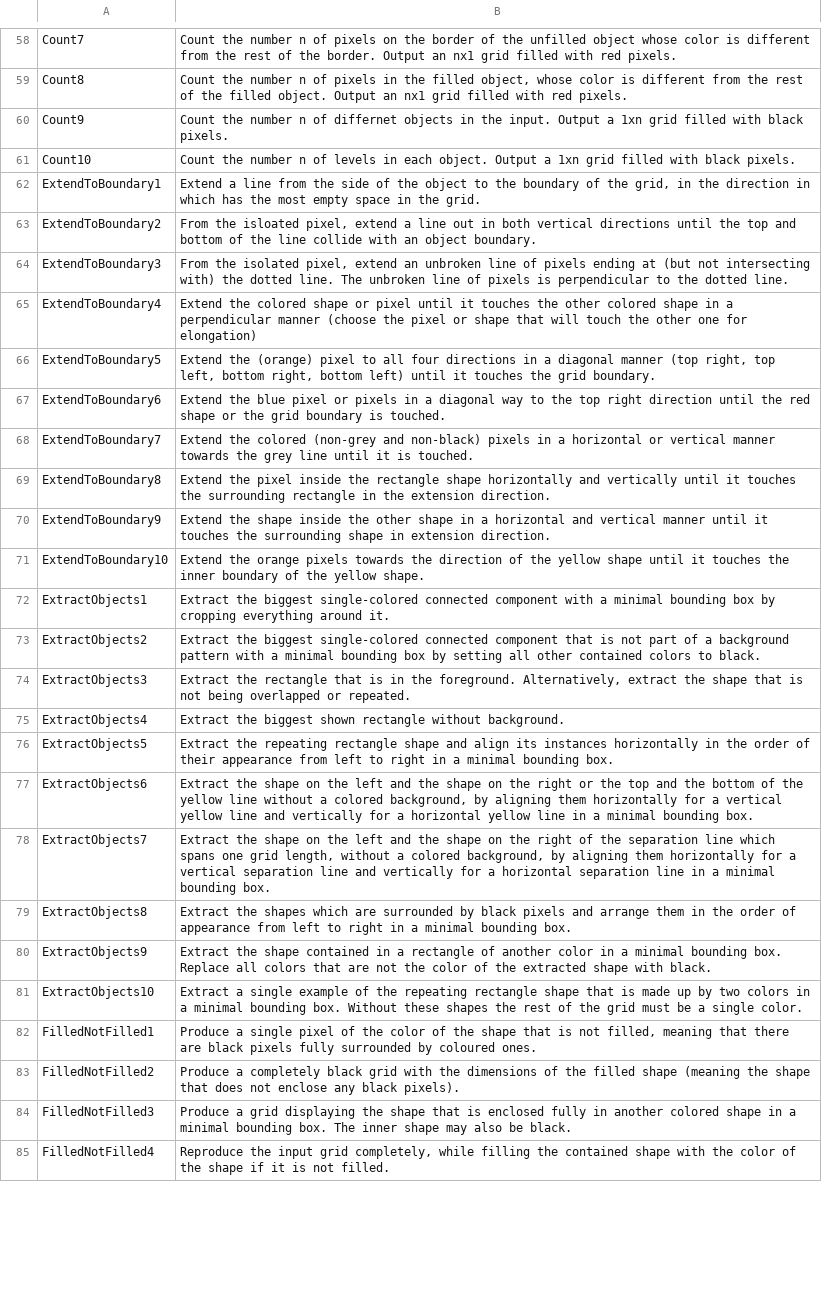
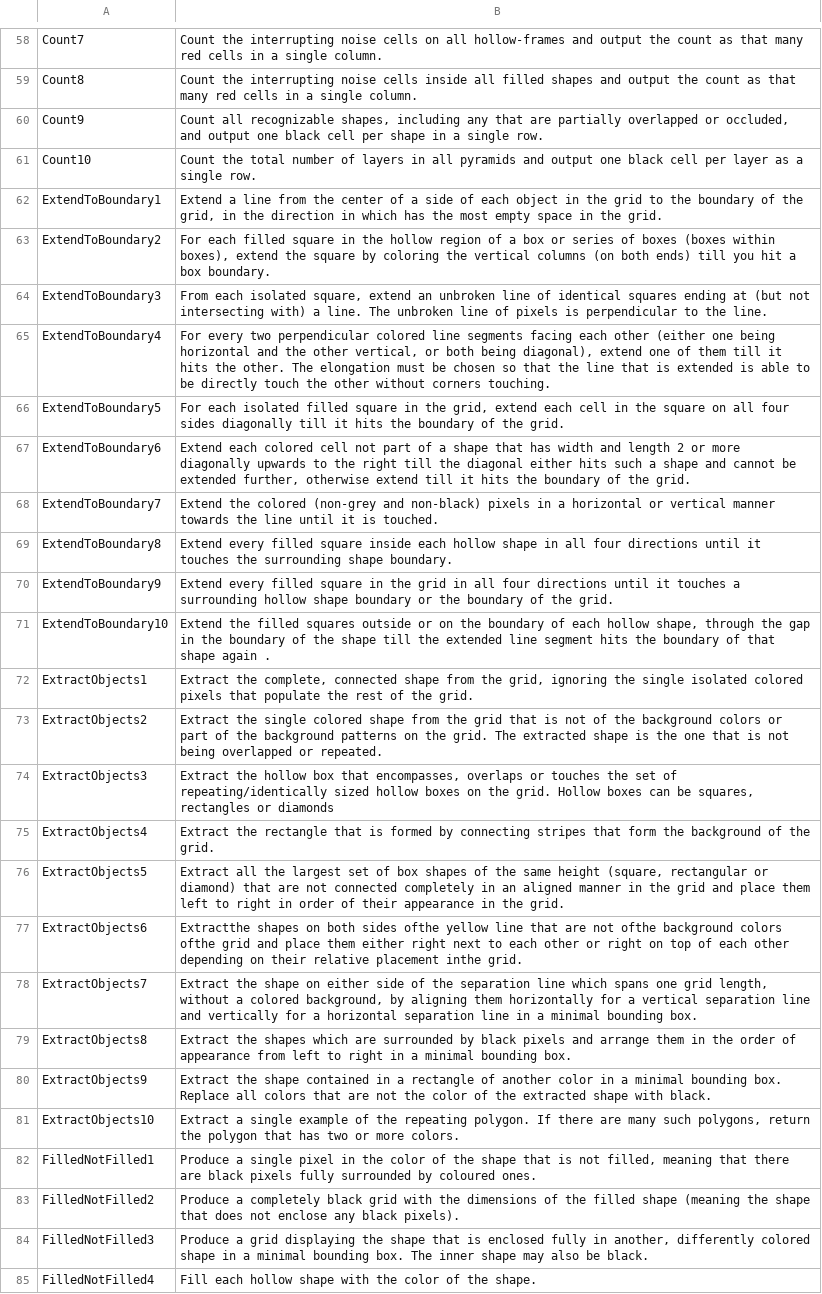
Before and after one commit to ClaasBeger/ClaasBeger.github.io, a CSV file: assets/performance-competence-gap/data/ConceptARC_rules.csv, drawn as a sheet; only a part is shown, gaps mark what is left out; the diff covers the shown part only; the diff names each change by its address in the sheet, - before the commit and + after, or states it on an @@ line.

```diff
--- a/assets/performance-competence-gap/data/ConceptARC_rules.csv
+++ b/assets/performance-competence-gap/data/ConceptARC_rules.csv
-B58: Count the number n of pixels on the border of the unfilled object whose color is different from the rest of the border. Output an nx1 grid filled with red pixels.
+B58: Count the interrupting noise cells on all hollow-frames and output the count as that many red cells in a single column.
-B59: Count the number n of pixels in the filled object, whose color is different from the rest of the filled object. Output an nx1 grid filled with red pixels.
+B59: Count the interrupting noise cells inside all filled shapes and output the count as that many red cells in a single column.
-B60: Count the number n of differnet objects in the input. Output a 1xn grid filled with black pixels.
+B60: Count all recognizable shapes, including any that are partially overlapped or occluded, and output one black cell per shape in a single row.
-B61: Count the number n of levels in each object. Output a 1xn grid filled with black pixels.
+B61: Count the total number of layers in all pyramids and output one black cell per layer as a single row.
-B62: …from the side of the object to the…
+B62: …from the center of a side of each object in the grid to the…
-B63: From the isloated pixel, extend a line out in both vertical directions until the top and bottom of the line collide with an object boundary.
+B63: For each filled square in the hollow region of a box or series of boxes (boxes within boxes), extend the square by coloring the vertical columns (on both ends) till you hit a box boundary.
-B64: From the isolated pixel, extend an unbroken line of pixels ending at (but not intersecting with) the dotted line. The unbroken line of pixels is perpendicular to the dotted line.
+B64: From each isolated square, extend an unbroken line of identical squares ending at (but not intersecting with) a line. The unbroken line of pixels is perpendicular to the line.
-B65: Extend the colored shape or pixel until it touches the other colored shape in a perpendicular manner (choose the pixel or shape that will touch the other one for elongation)
+B65: For every two perpendicular colored line segments facing each other (either one being horizontal and the other vertical, or both being diagonal), extend one of them till it hits the other. The elongation must be chosen so that the line that is extended is able to be directly touch the other without corners touching.
-B66: Extend the (orange) pixel to all four directions in a diagonal manner (top right, top left, bottom right, bottom left) until it touches the grid boundary.
+B66: For each isolated filled square in the grid, extend each cell in the square on all four sides diagonally till it hits the boundary of the grid.
-B67: Extend the blue pixel or pixels in a diagonal way to the top right direction until the red shape or the grid boundary is touched.
+B67: Extend each colored cell not part of a shape that has width and length 2 or more diagonally upwards to the right till the diagonal either hits such a shape and cannot be extended further, otherwise extend till it hits the boundary of the grid.
-B68: …towards the grey line until…
+B68: …towards the line until…
-B69: Extend the pixel inside the rectangle shape horizontally and vertically until it touches the surrounding rectangle in the extension direction.
+B69: Extend every filled square inside each hollow shape in all four directions until it touches the surrounding shape boundary.
-B70: Extend the shape inside the other shape in a horizontal and vertical manner until it touches the surrounding shape in extension direction.
+B70: Extend every filled square in the grid in all four directions until it touches a surrounding hollow shape boundary or the boundary of the grid.
-B71: Extend the orange pixels towards the direction of the yellow shape until it touches the inner boundary of the yellow shape.
+B71: Extend the filled squares outside or on the boundary of each hollow shape, through the gap in the boundary of the shape till the extended line segment hits the boundary of that shape again .
-B72: Extract the biggest single-colored connected component with a minimal bounding box by cropping everything around it.
+B72: Extract the complete, connected shape from the grid, ignoring the single isolated colored pixels that populate the rest of the grid.
-B73: Extract the biggest single-colored connected component that is not part of a background pattern with a minimal bounding box by setting all other contained colors to black.
+B73: Extract the single colored shape from the grid that is not of the background colors or part of the background patterns on the grid. The extracted shape is the one that is not being overlapped or repeated.
-B74: Extract the rectangle that is in the foreground. Alternatively, extract the shape that is not being overlapped or repeated.
+B74: Extract the hollow box that encompasses, overlaps or touches the set of repeating/identically sized hollow boxes on the grid. Hollow boxes can be squares, rectangles or diamonds
-B75: Extract the biggest shown rectangle without background.
+B75: Extract the rectangle that is formed by connecting stripes that form the background of the grid.
-B76: Extract the repeating rectangle shape and align its instances horizontally in the order of their appearance from left to right in a minimal bounding box.
+B76: Extract all the largest set of box shapes of the same height (square, rectangular or diamond) that are not connected completely in an aligned manner in the grid and place them left to right in order of their appearance in the grid.
-B77: Extract the shape on the left and the shape on the right or the top and the bottom of the yellow line without a colored background, by aligning them horizontally for a vertical yellow line and vertically for a horizontal yellow line in a minimal bounding box.
+B77: Extractthe shapes on both sides ofthe yellow line that are not ofthe background colors ofthe grid and place them either right next to each other or right on top of each other depending on their relative placement inthe grid.
-B78: …shape on the left and the shape on the right of the…
+B78: …shape on either side of the…
-B81: …the repeating rectangle shape that is made up by two colors in a minimal bounding box. Without these shapes the rest of the grid must be a single color.
+B81: …the repeating polygon. If there are many such polygons, return the polygon that has two or more colors.
-B82: …single pixel of the color…
+B82: …single pixel in the color…
-B84: …fully in another colored shape…
+B84: …fully in another, differently colored shape…
-B85: Reproduce the input grid completely, while filling the contained shape with the color of the shape if it is not filled.
+B85: Fill each hollow shape with the color of the shape.
```
Also changed, not shown: 128 edited cells elsewhere in this file.
